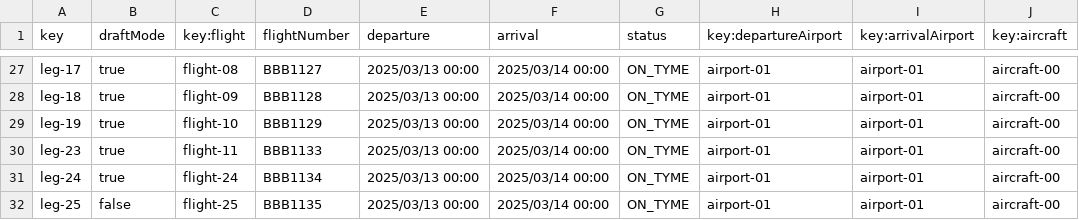
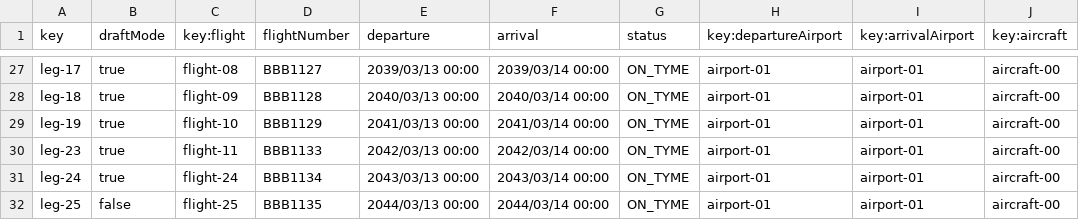
Before and after one commit to ManunGar/Acme-ANS-D04, a CSV file: src/main/resources/WEB-INF/data/sample/legs.csv, drawn as a sheet; only a part is shown, gaps mark what is left out; the diff covers the shown part only; the diff names each change by its address in the sheet, - before the commit and + after, or states it on an @@ line.

```diff
--- a/src/main/resources/WEB-INF/data/sample/legs.csv
+++ b/src/main/resources/WEB-INF/data/sample/legs.csv
-E27 (departure): 2025/03/13 00:00
+E27 (departure): 2039/03/13 00:00
-F27 (arrival): 2025/03/14 00:00
+F27 (arrival): 2039/03/14 00:00
-E28 (departure): 2025/03/13 00:00
+E28 (departure): 2040/03/13 00:00
-F28 (arrival): 2025/03/14 00:00
+F28 (arrival): 2040/03/14 00:00
-E29 (departure): 2025/03/13 00:00
+E29 (departure): 2041/03/13 00:00
-F29 (arrival): 2025/03/14 00:00
+F29 (arrival): 2041/03/14 00:00
-E30 (departure): 2025/03/13 00:00
+E30 (departure): 2042/03/13 00:00
-F30 (arrival): 2025/03/14 00:00
+F30 (arrival): 2042/03/14 00:00
-E31 (departure): 2025/03/13 00:00
+E31 (departure): 2043/03/13 00:00
-F31 (arrival): 2025/03/14 00:00
+F31 (arrival): 2043/03/14 00:00
-E32 (departure): 2025/03/13 00:00
+E32 (departure): 2044/03/13 00:00
-F32 (arrival): 2025/03/14 00:00
+F32 (arrival): 2044/03/14 00:00
```
Also changed, not shown: 33 edited cells elsewhere in this file, 14 other files.
